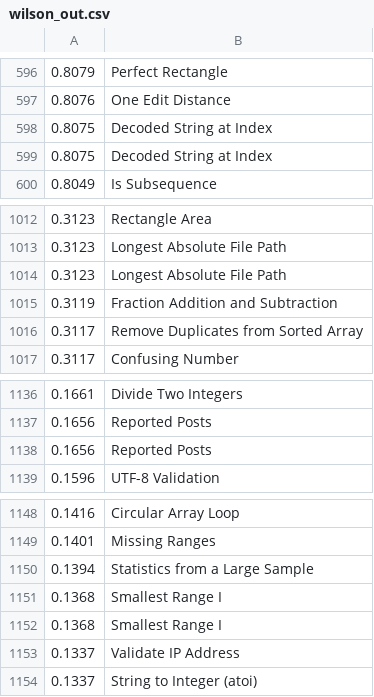
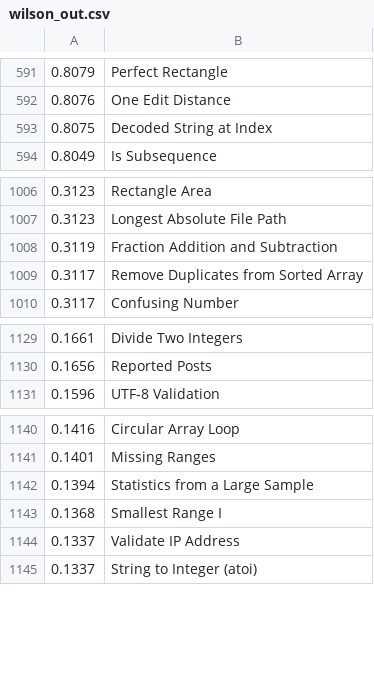
Before and after one commit to Windsooon/leetcode_wilson, a CSV file: wilson_out.csv, drawn as a sheet; only a part is shown, gaps mark what is left out; the diff covers the shown part only.

```diff
--- a/wilson_out.csv
+++ b/wilson_out.csv
@@ -597,3 +592,2 @@
 0.8076,One Edit Distance
-0.8075,Decoded String at Index
 0.8075,Decoded String at Index
@@ -1013,3 +1007,2 @@
 0.3123,Longest Absolute File Path
-0.3123,Longest Absolute File Path
 0.3119,Fraction Addition and Subtraction
@@ -1137,3 +1130,2 @@
 0.1656,Reported Posts
-0.1656,Reported Posts
 0.1596,UTF-8 Validation
@@ -1150,3 +1142,2 @@
 0.1394,Statistics from a Large Sample
-0.1368,Smallest Range I
 0.1368,Smallest Range I
```
Also changed, not shown: 5 removed rows elsewhere in this file.
